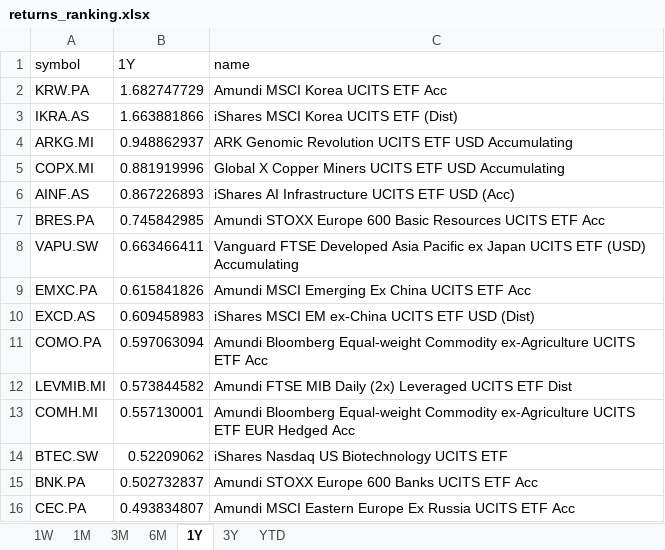
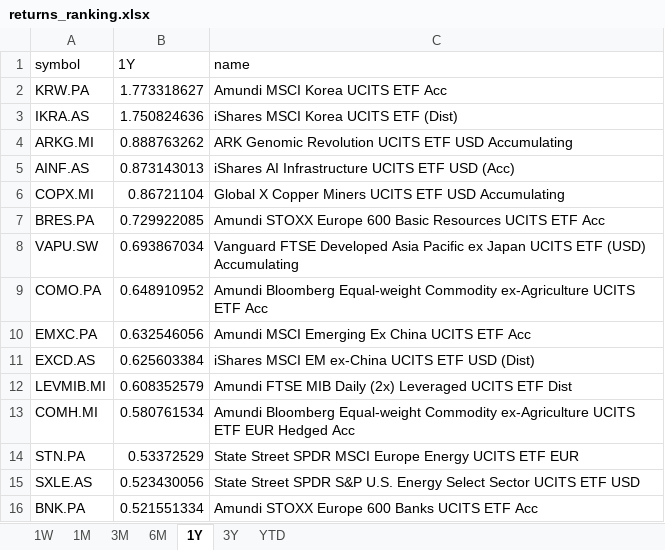
Before and after one commit to laceto/myfinance2, an Excel workbook: data/results/etf/returns_ranking.xlsx, sheet 1Y, drawn as a sheet; values as stored, in another font and other column widths than the file's, no borders; removed rows and columns are numbered as before the commit, all else as after; the diff names each change by its address in the sheet, - before the commit and + after, or states it on an @@ line.

```diff
--- a/data/results/etf/returns_ranking.xlsx (sheet 1Y)
+++ b/data/results/etf/returns_ranking.xlsx (sheet 1Y)
-B2 (1Y): 1.682747729
+B2 (1Y): 1.773318627
-B3 (1Y): 1.663881866
+B3 (1Y): 1.750824636
-B4 (1Y): 0.948862937
+B4 (1Y): 0.888763262
-row 5: COPX.MI | 0.881919996 | Global X Copper Miners UCITS ETF USD Accumulating
-B5 (1Y): 0.867226893
+B5 (1Y): 0.873143013
+row 6: COPX.MI | 0.86721104 | Global X Copper Miners UCITS ETF USD Accumulating
-B7 (1Y): 0.745842985
+B7 (1Y): 0.729922085
-B8 (1Y): 0.663466411
+B8 (1Y): 0.693867034
+row 9: COMO.PA | 0.648910952 | Amundi Bloomberg Equal-weight Commodity ex-Agriculture UCITS ETF Acc
-B10 (1Y): 0.615841826
+B10 (1Y): 0.632546056
-B11 (1Y): 0.609458983
+B11 (1Y): 0.625603384
-row 11: COMO.PA | 0.597063094 | Amundi Bloomberg Equal-weight Commodity ex-Agriculture UCITS ETF Acc
-B12 (1Y): 0.573844582
+B12 (1Y): 0.608352579
-B13 (1Y): 0.557130001
+B13 (1Y): 0.580761534
-row 14: BTEC.SW | 0.52209062 | iShares Nasdaq US Biotechnology UCITS ETF
+row 14: STN.PA | 0.53372529 | State Street SPDR MSCI Europe Energy UCITS ETF EUR
+row 15: SXLE.AS | 0.523430056 | State Street SPDR S&P U.S. Energy Select Sector UCITS ETF USD
-B16 (1Y): 0.502732837
+B16 (1Y): 0.521551334
-row 16: CEC.PA | 0.493834807 | Amundi MSCI Eastern Europe Ex Russia UCITS ETF Acc
```
Also changed, not shown: sheet 1W, sheet 1M, sheet 6M, sheet 3M, sheet 3Y, sheet YTD, 2 other files.
